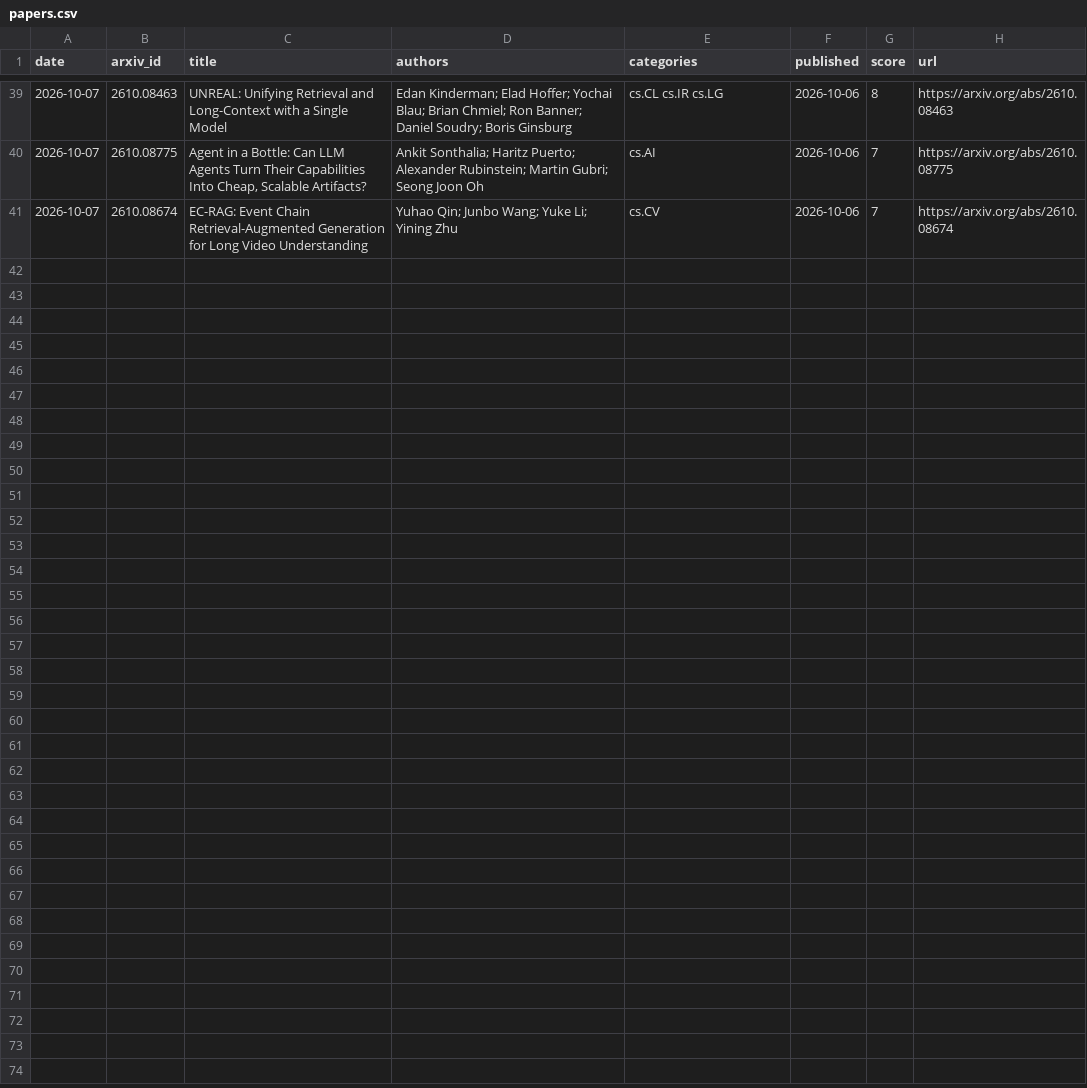
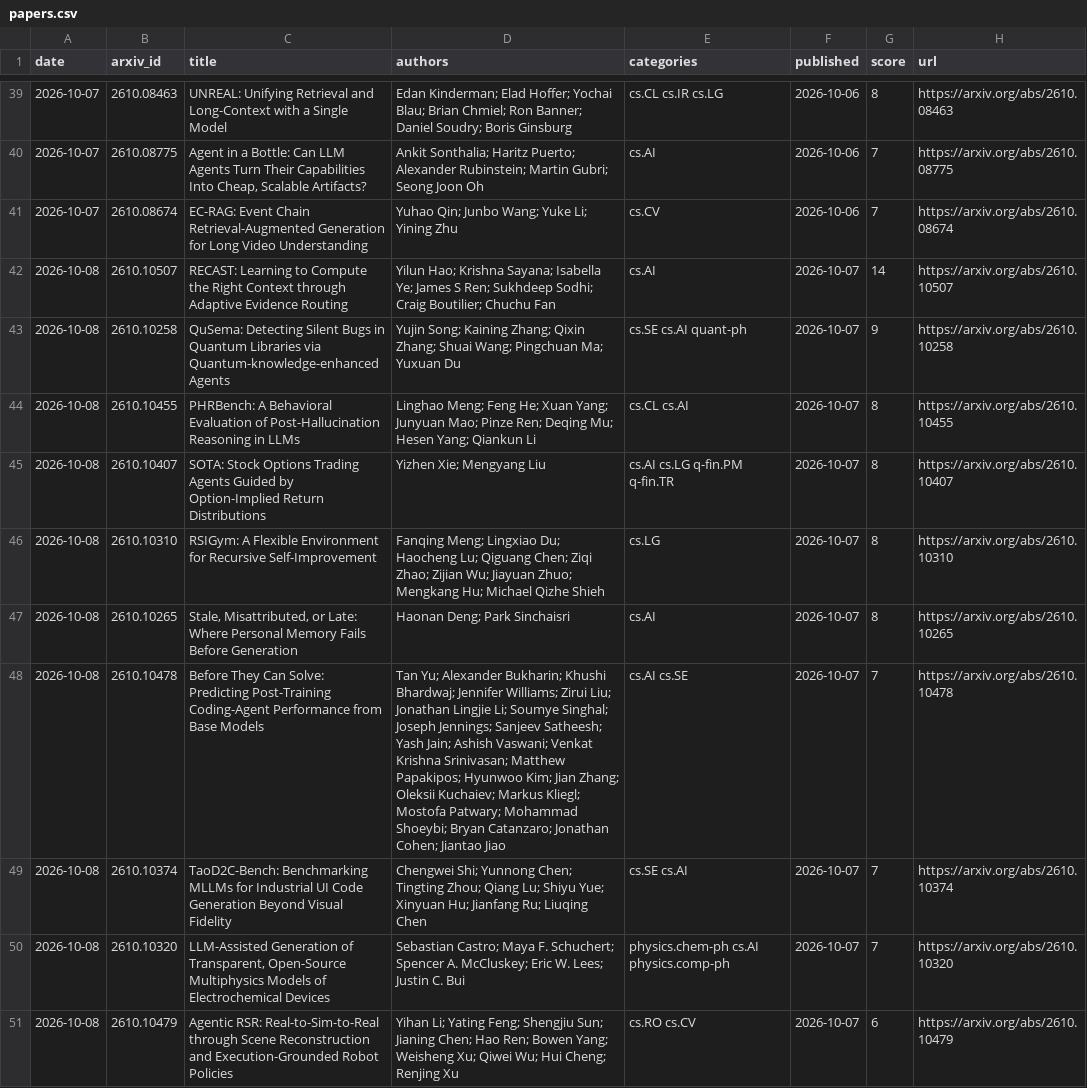
Before and after one commit to arielshakaramiro/ai-paper-digest, a CSV file: data/papers.csv, drawn as a sheet; only a part is shown, gaps mark what is left out.

```diff
--- a/data/papers.csv
+++ b/data/papers.csv
@@ -41 +41,11 @@ date,arxiv_id,title,authors,categories,published,score,url
 2026-10-07,2610.08674,EC-RAG: Event Chain Retrieval-Augmented Generation for Long Video Understanding,Yuhao Qin; Junbo Wang; Yuke Li; Yining Zhu,cs.CV,2026-10-06,7,https://arxiv.org/abs/2610.08674
+2026-10-08,2610.10507,RECAST: Learning to Compute the Right Context through Adaptive Evidence Routing,Yilun Hao; Krishna Sayana; Isabella Ye; James S Ren; Sukhdeep Sodhi; Craig Boutilier; Chuchu Fan,cs.AI,2026-10-07,14,https://arxiv.org/abs/2610.10507
+2026-10-08,2610.10258,QuSema: Detecting Silent Bugs in Quantum Libraries via Quantum-knowledge-enhanced Agents,Yujin Song; Kaining Zhang; Qixin Zhang; Shuai Wang; Pingchuan Ma; Yuxuan Du,cs.SE cs.AI quant-ph,2026-10-07,9,https://arxiv.org/abs/2610.10258
+2026-10-08,2610.10455,PHRBench: A Behavioral Evaluation of Post-Hallucination Reasoning in LLMs,Linghao Meng; Feng He; Xuan Yang; Junyuan Mao; Pinze Ren; Deqing Mu; Hesen Yang; Qiankun Li,cs.CL cs.AI,2026-10-07,8,https://arxiv.org/abs/2610.10455
+2026-10-08,2610.10407,SOTA: Stock Options Trading Agents Guided by Option-Implied Return Distributions,Yizhen Xie; Mengyang Liu,cs.AI cs.LG q-fin.PM q-fin.TR,2026-10-07,8,https://arxiv.org/abs/2610.10407
+2026-10-08,2610.10310,RSIGym: A Flexible Environment for Recursive Self-Improvement,Fanqing Meng; Lingxiao Du; Haocheng Lu; Qiguang Chen; Ziqi Zhao; Zijian Wu; Jiayuan Zhuo; Mengkang Hu; Michael Qizhe Shieh,cs.LG,2026-10-07,8,https://arxiv.org/abs/2610.10310
+2026-10-08,2610.10265,"Stale, Misattributed, or Late: Where Personal Memory Fails Before Generation",Haonan Deng; Park Sinchaisri,cs.AI,2026-10-07,8,https://arxiv.org/abs/2610.10265
+2026-10-08,2610.10478,Before They Can Solve: Predicting Post-Training Coding-Agent Performance from Base Models,Tan Yu; Alexander Bukharin; Khushi Bhardwaj; Jennifer Williams; Zirui Liu; Jonathan Lingjie Li; Soumye Singhal; Joseph Jennings; Sanjeev Satheesh; Yash Jain; Ashish Vaswani; Venkat Krishna Srinivasan; Matthew Papakipos; Hyunwoo Kim; Jian Zhang; Oleksii Kuchaiev; Markus Kliegl; Mostofa Patwary; Mohammad Shoeybi; Bryan Catanzaro; Jonathan Cohen; Jiantao Jiao,cs.AI cs.SE,2026-10-07,7,https://arxiv.org/abs/2610.10478
+2026-10-08,2610.10374,TaoD2C-Bench: Benchmarking MLLMs for Industrial UI Code Generation Beyond Visual Fidelity,Chengwei Shi; Yunnong Chen; Tingting Zhou; Qiang Lu; Shiyu Yue; Xinyuan Hu; Jianfang Ru; Liuqing Chen,cs.SE cs.AI,2026-10-07,7,https://arxiv.org/abs/2610.10374
+2026-10-08,2610.10320,"LLM-Assisted Generation of Transparent, Open-Source Multiphysics Models of Electrochemical Devices",Sebastian Castro; Maya F. Schuchert; Spencer A. McCluskey; Eric W. Lees; Justin C. Bui,physics.chem-ph cs.AI physics.comp-ph,2026-10-07,7,https://arxiv.org/abs/2610.10320
+2026-10-08,2610.10479,Agentic RSR: Real-to-Sim-to-Real through Scene Reconstruction and Execution-Grounded Robot Policies,Yihan Li; Yating Feng; Shengjiu Sun; Jianing Chen; Hao Ren; Bowen Yang; Weisheng Xu; Qiwei Wu; Hui Cheng; Renjing Xu,cs.RO cs.CV,2026-10-07,6,https://arxiv.org/abs/2610.10479
```
Also changed, not shown: 4 other files.
